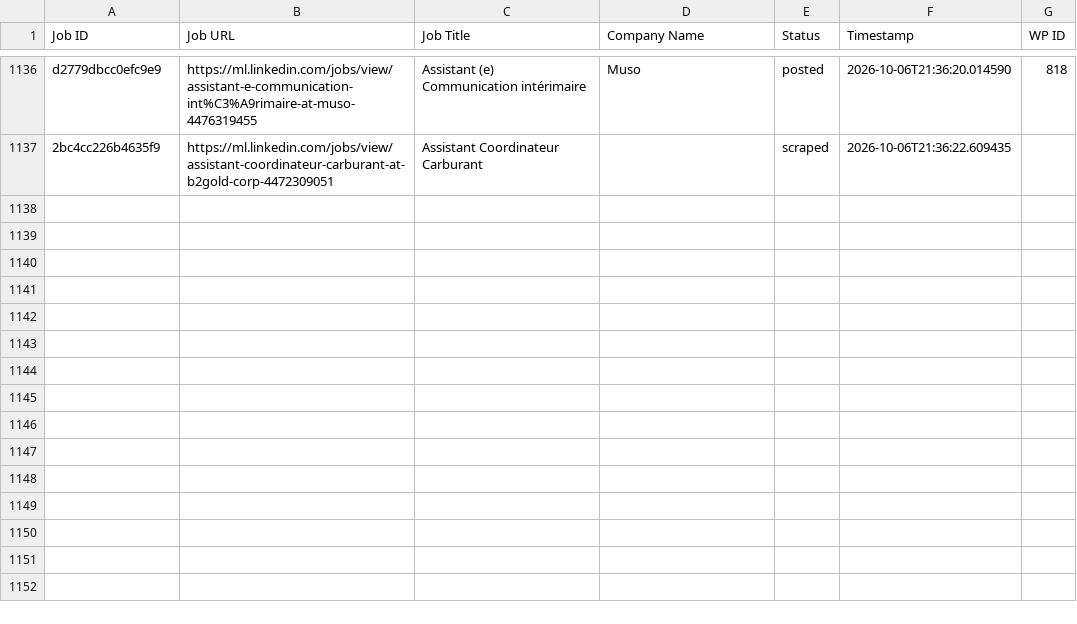
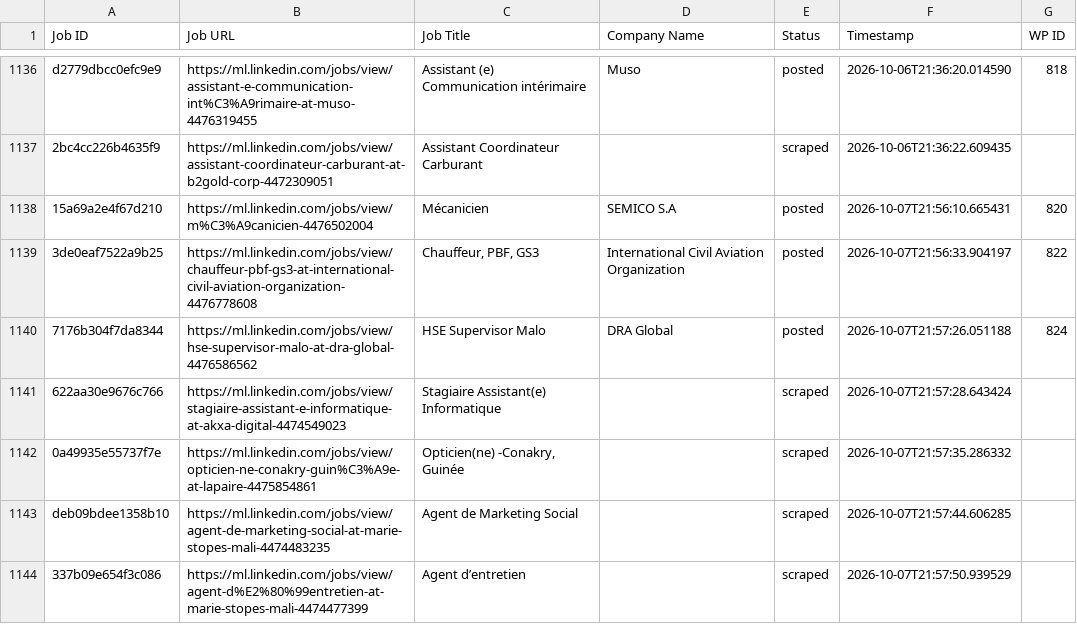
Before and after one commit to innovationinc2000/ml, a CSV file: processed_jobs.csv, drawn as a sheet; only a part is shown, gaps mark what is left out.

```diff
--- a/processed_jobs.csv
+++ b/processed_jobs.csv
@@ -1147 +1147,8 @@ d2779dbcc0efc9e9,https://ml.linkedin.com/jobs/view/assistant-e-communication-int
 2bc4cc226b4635f9,https://ml.linkedin.com/jobs/view/assistant-coordinateur-carburant-at-b2gold-corp-4472309051,Assistant Coordinateur Carburant,,scraped,2026-10-06T21:36:22.609435,
+15a69a2e4f67d210,https://ml.linkedin.com/jobs/view/m%C3%A9canicien-4476502004,Mécanicien,SEMICO S.A,posted,2026-10-07T21:56:10.665431,820
+3de0eaf7522a9b25,https://ml.linkedin.com/jobs/view/chauffeur-pbf-gs3-at-international-civil-aviation-organization-4476778608,"Chauffeur, PBF, GS3",International Civil Aviation Organization,posted,2026-10-07T21:56:33.904197,822
+7176b304f7da8344,https://ml.linkedin.com/jobs/view/hse-supervisor-malo-at-dra-global-4476586562,HSE Supervisor Malo,DRA Global,posted,2026-10-07T21:57:26.051188,824
+622aa30e9676c766,https://ml.linkedin.com/jobs/view/stagiaire-assistant-e-informatique-at-akxa-digital-4474549023,Stagiaire Assistant(e) Informatique,,scraped,2026-10-07T21:57:28.643424,
+0a49935e55737f7e,https://ml.linkedin.com/jobs/view/opticien-ne-conakry-guin%C3%A9e-at-lapaire-4475854861,"Opticien(ne) -Conakry, Guinée",,scraped,2026-10-07T21:57:35.286332,
+deb09bdee1358b10,https://ml.linkedin.com/jobs/view/agent-de-marketing-social-at-marie-stopes-mali-4474483235,Agent de Marketing Social,,scraped,2026-10-07T21:57:44.606285,
+337b09e654f3c086,https://ml.linkedin.com/jobs/view/agent-d%E2%80%99entretien-at-marie-stopes-mali-4474477399,Agent d’entretien,,scraped,2026-10-07T21:57:50.939529,
```
